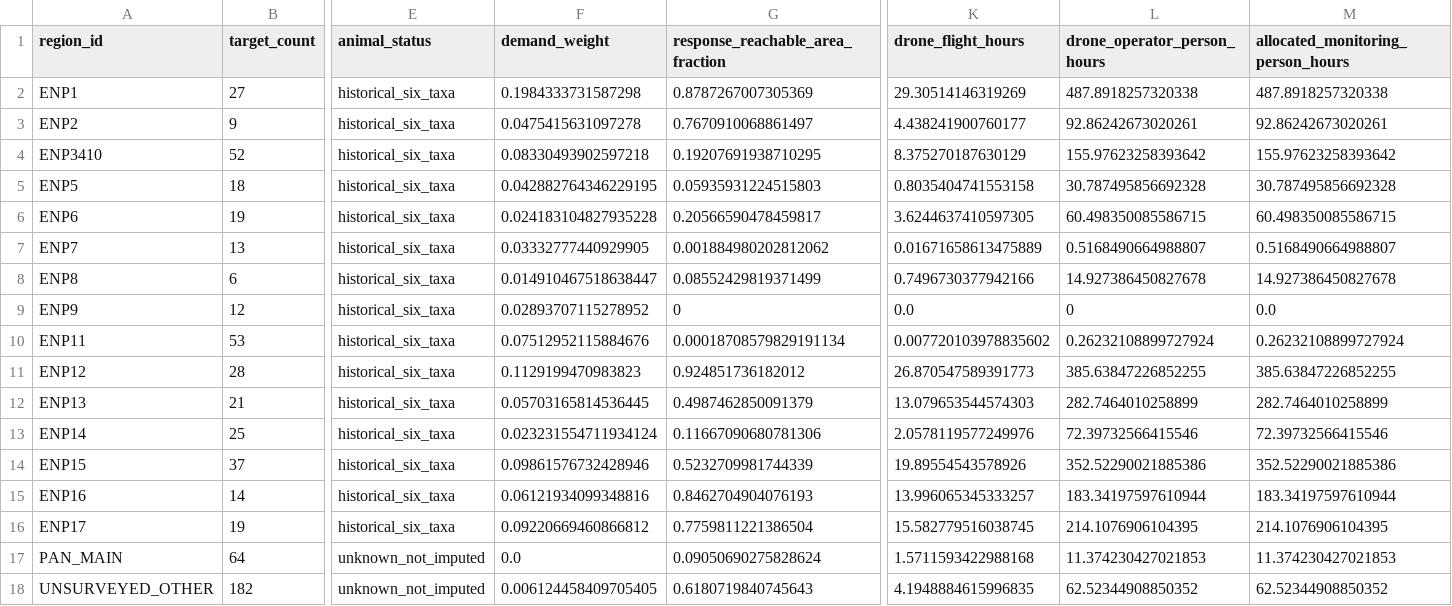
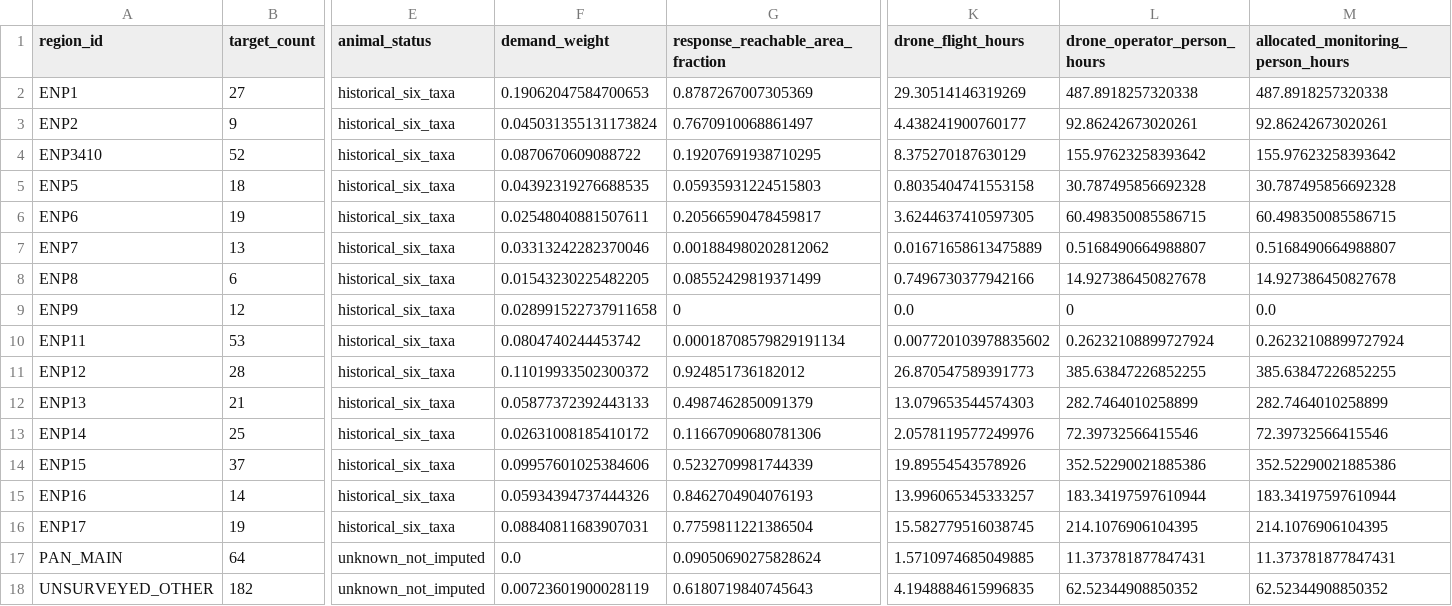
Before and after one commit to kuxiaowo/2026-HiMCM, a CSV file: output/question2/q2_regional_allocation.csv, drawn as a sheet; only a part is shown, gaps mark what is left out; the diff names each change by its address in the sheet, - before the commit and + after, or states it on an @@ line.

```diff
--- a/output/question2/q2_regional_allocation.csv
+++ b/output/question2/q2_regional_allocation.csv
-F2 (demand_weight): 0.1984333731587298
+F2 (demand_weight): 0.19062047584700653
-F3 (demand_weight): 0.0475415631097278
+F3 (demand_weight): 0.045031355131173824
-F4 (demand_weight): 0.08330493902597218
+F4 (demand_weight): 0.0870670609088722
-F5 (demand_weight): 0.042882764346229195
+F5 (demand_weight): 0.04392319276688535
-F6 (demand_weight): 0.024183104827935228
+F6 (demand_weight): 0.02548040881507611
-F7 (demand_weight): 0.03332777440929905
+F7 (demand_weight): 0.03313242282370046
-F8 (demand_weight): 0.014910467518638447
+F8 (demand_weight): 0.01543230225482205
-F9 (demand_weight): 0.02893707115278952
+F9 (demand_weight): 0.028991522737911658
-F10 (demand_weight): 0.07512952115884676
+F10 (demand_weight): 0.0804740244453742
-F11 (demand_weight): 0.1129199470983823
+F11 (demand_weight): 0.11019933502300372
-F12 (demand_weight): 0.05703165814536445
+F12 (demand_weight): 0.05877372392443133
-F13 (demand_weight): 0.023231554711934124
+F13 (demand_weight): 0.02631008185410172
-F14 (demand_weight): 0.09861576732428946
+F14 (demand_weight): 0.09957601025384606
-F15 (demand_weight): 0.06121934099348816
+F15 (demand_weight): 0.05934394737444326
-F16 (demand_weight): 0.09220669460866812
+F16 (demand_weight): 0.08840811683907031
-K17 (drone_flight_hours): 1.5711593422988168
+K17 (drone_flight_hours): 1.5710974685049885
-L17 (drone_operator_person_hours): 11.374230427021853
+L17 (drone_operator_person_hours): 11.373781877847431
-M17: 11.374230427021853
+M17: 11.373781877847431
-F18 (demand_weight): 0.006124458409705405
+F18 (demand_weight): 0.00723601900028119
```
Also changed, not shown: output/question2/q2_scarce_regional_allocation.csv, output/question2/q2_targets.csv, 53 other files.
